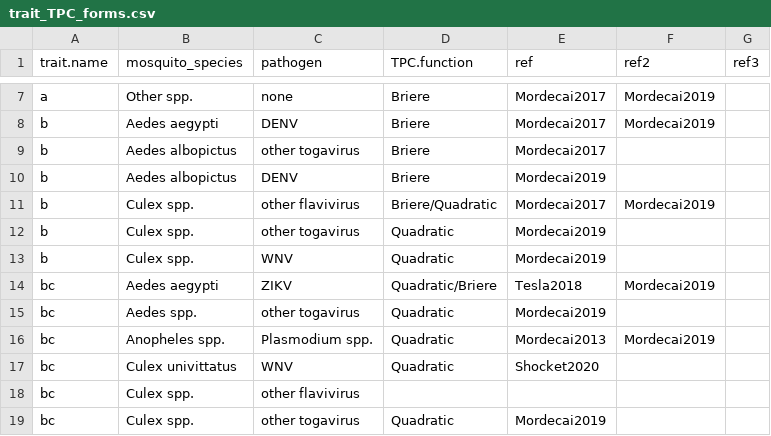
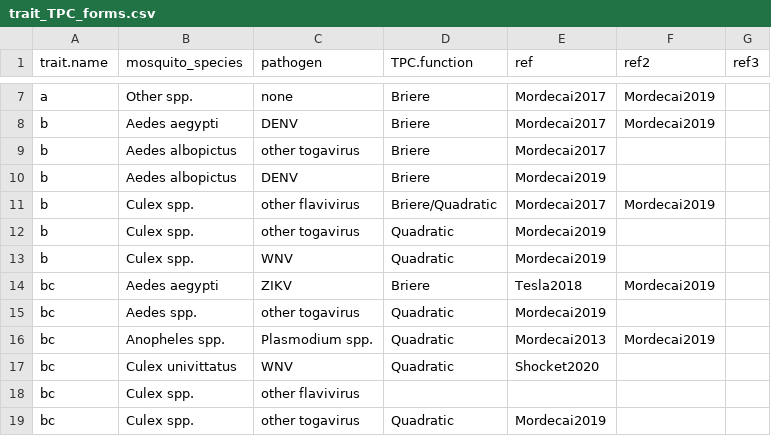
Before and after one commit to DrakeLab/thermal-properties-mbps, a CSV file: data/clean/trait_TPC_forms.csv, drawn as a sheet; only a part is shown, gaps mark what is left out.

```diff
--- a/data/clean/trait_TPC_forms.csv
+++ b/data/clean/trait_TPC_forms.csv
@@ -13,3 +13,3 @@ b,Culex spp.,other togavirus,Quadratic,Mordecai2019,,
 b,Culex spp.,WNV,Quadratic,Mordecai2019,,
-bc,Aedes aegypti,ZIKV,Quadratic/Briere,Tesla2018,Mordecai2019,
+bc,Aedes aegypti,ZIKV,Briere,Tesla2018,Mordecai2019,
 bc,Aedes spp.,other togavirus,Quadratic,Mordecai2019,,
```
Also changed, not shown: 3 other files.
